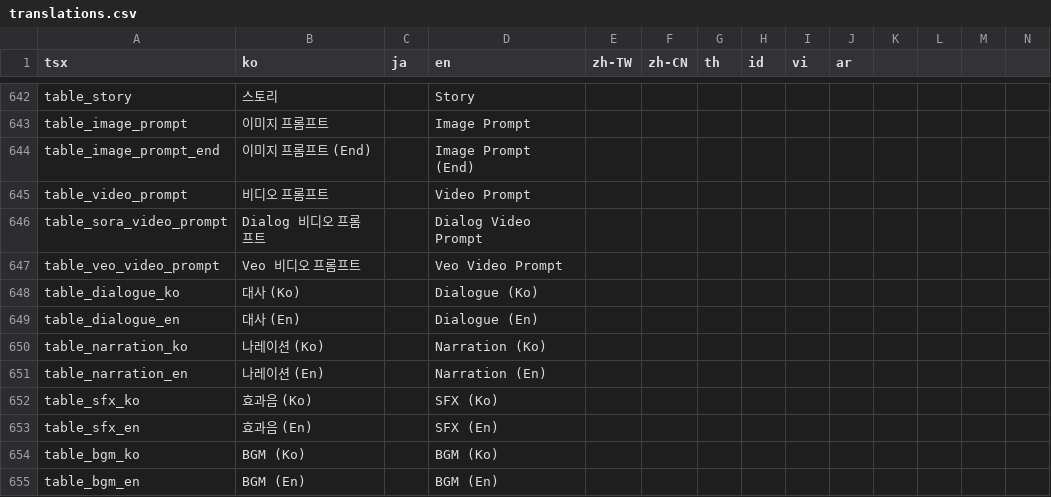
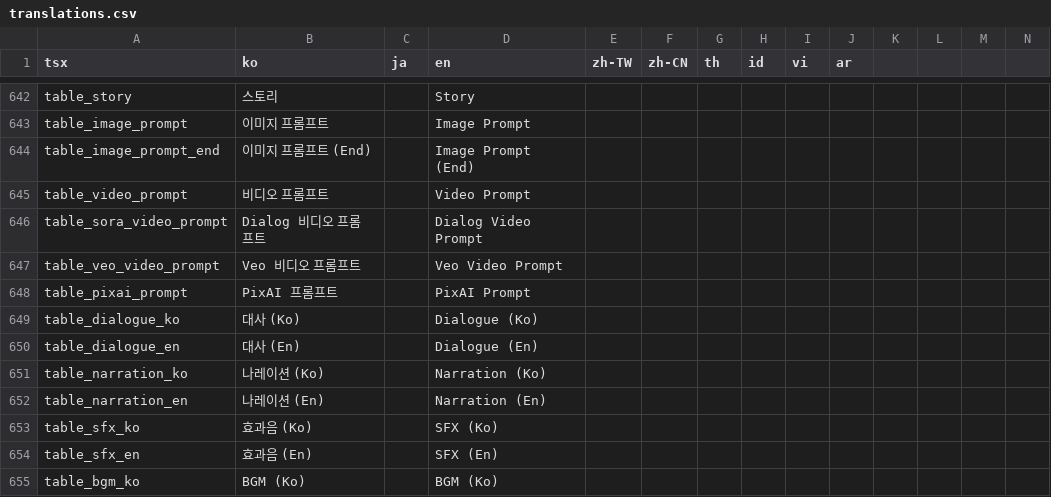
Before and after one commit to rafi-isakh/animation-studio, a CSV file: public/translations.csv, drawn as a sheet; only a part is shown, gaps mark what is left out; the shorter side is filled out with more unchanged rows; rows hold the shown columns only; the diff names each change by its address in the sheet, - before the commit and + after, or states it on an @@ line.

```diff
--- a/public/translations.csv
+++ b/public/translations.csv
+row 648: table_pixai_prompt | PixAI 프롬프트 |  | PixAI Prompt
```
Also changed, not shown: 8 other files.
